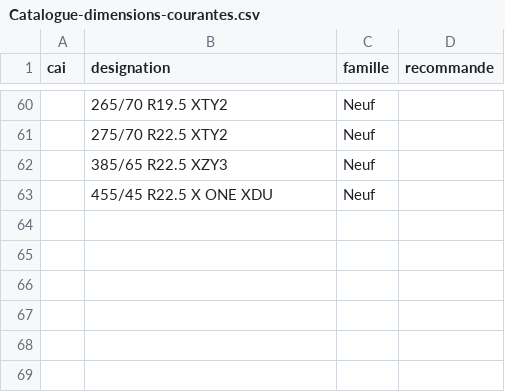
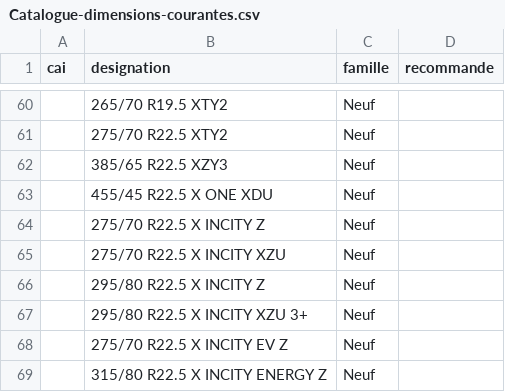
Before and after one commit to SebCAO3D/SP-Orders, a CSV file: Catalogue-dimensions-courantes.csv, drawn as a sheet; only a part is shown, gaps mark what is left out; the diff names each change by its address in the sheet, - before the commit and + after, or states it on an @@ line.

Commit message:
Add files via upload

```diff
--- a/Catalogue-dimensions-courantes.csv
+++ b/Catalogue-dimensions-courantes.csv
+row 64:  | 275/70 R22.5 X INCITY Z | Neuf
+row 65:  | 275/70 R22.5 X INCITY XZU | Neuf
+row 66:  | 295/80 R22.5 X INCITY Z | Neuf
+row 67:  | 295/80 R22.5 X INCITY XZU 3+ | Neuf
+row 68:  | 275/70 R22.5 X INCITY EV Z | Neuf
+row 69:  | 315/80 R22.5 X INCITY ENERGY Z | Neuf
```
